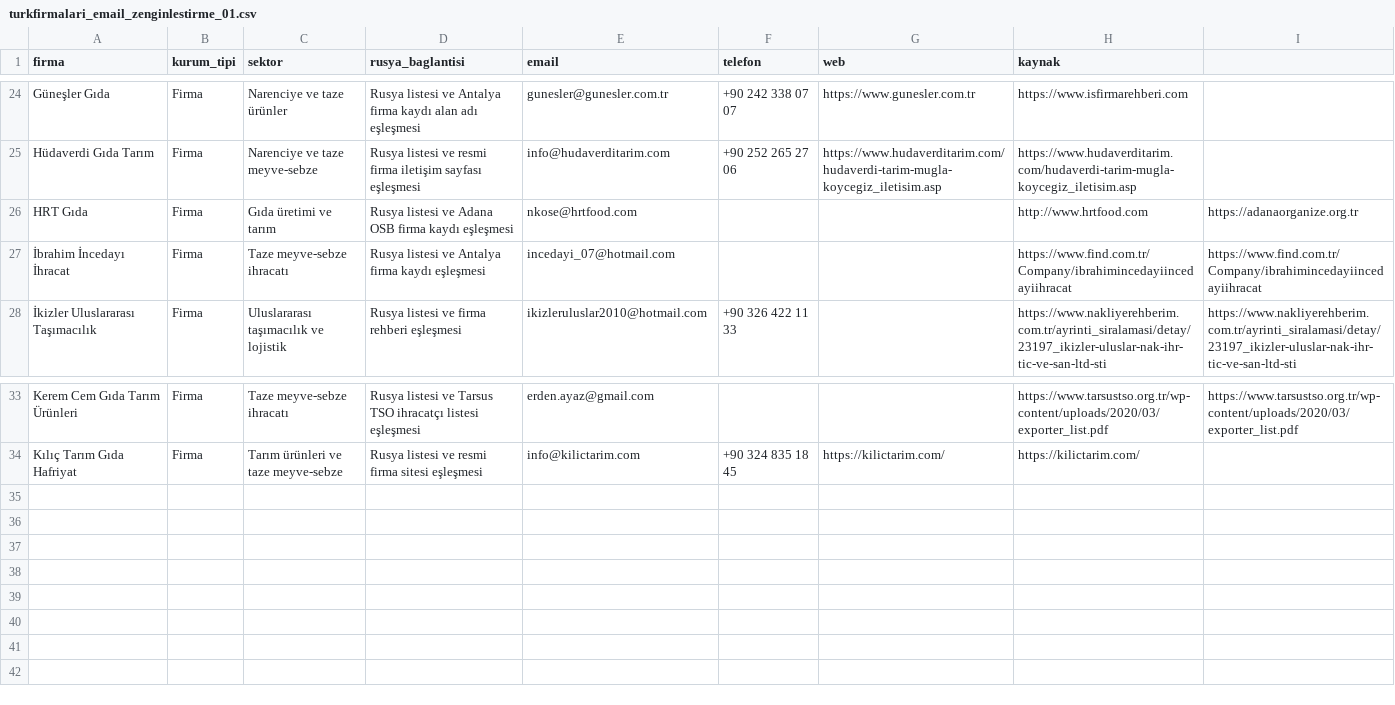
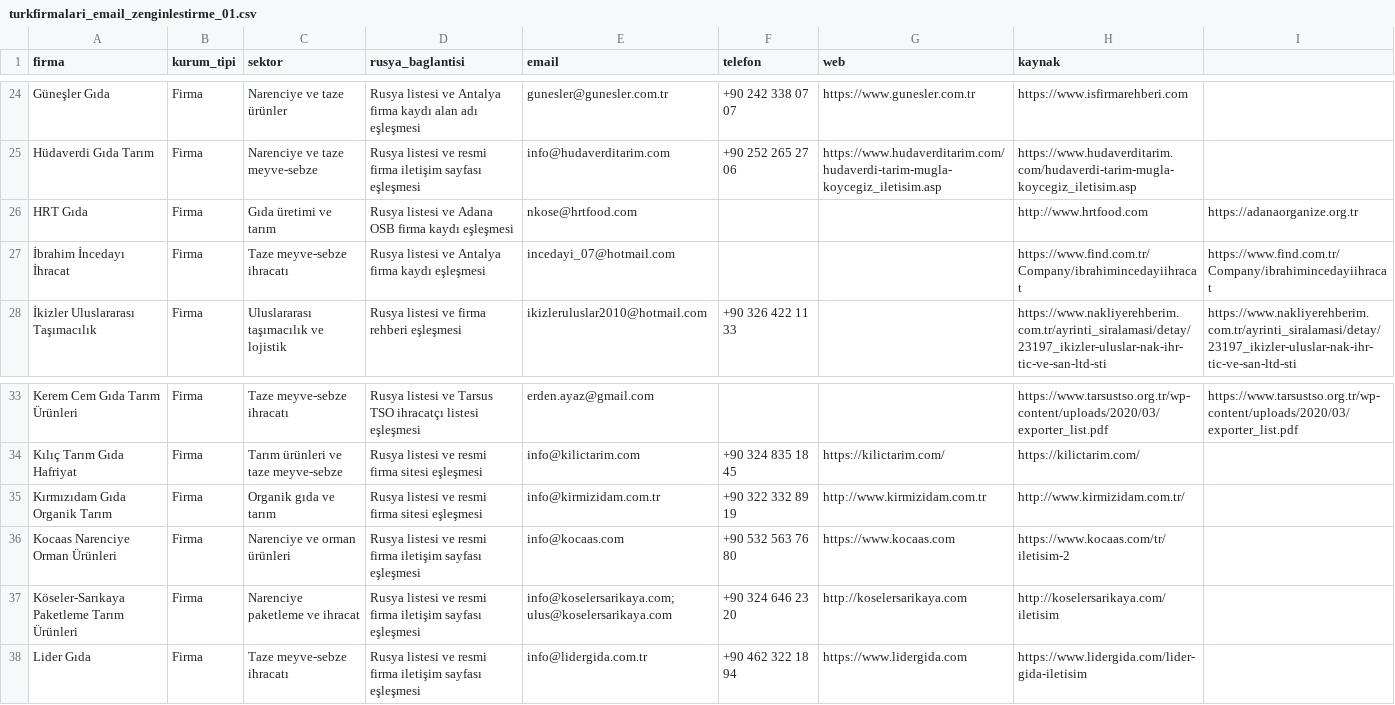
Before and after one commit to worldwidetradex4/2gis-email-discovery, a CSV file: turkfirmalari_email_zenginlestirme_01.csv, drawn as a sheet; only a part is shown, gaps mark what is left out.

Commit message:
Add verified emails from batch 05 targets

```diff
--- a/turkfirmalari_email_zenginlestirme_01.csv
+++ b/turkfirmalari_email_zenginlestirme_01.csv
@@ -26,3 +26,3 @@ Hüdaverdi Gıda Tarım,Firma,Narenciye ve taze meyve-sebze,Rusya listesi ve res
 HRT Gıda,Firma,Gıda üretimi ve tarım,Rusya listesi ve Adana OSB firma kaydı eşleşmesi,nkose@hrtfood.com,,,http://www.hrtfood.com,https://adanaorganize.org.tr
-İbrahim İncedayı İhracat,Firma,Taze meyve-sebze ihracatı,Rusya listesi ve Antalya firma kaydı eşleşmesi,incedayi_07@hotmail.com,,,https://www.find.com.tr/Company/ibrahimincedayiincedayiihracat,https://www.find.com.tr/Company/ibrahimincedayiincedayiihracat
+İbrahim İncedayı İhracat,Firma,Taze meyve-sebze ihracatı,Rusya listesi ve Antalya firma kaydı eşleşmesi,incedayi_07@hotmail.com,,,https://www.find.com.tr/Company/ibrahimincedayiihracat,https://www.find.com.tr/Company/ibrahimincedayiihracat
 İkizler Uluslararası Taşımacılık,Firma,Uluslararası taşımacılık ve lojistik,Rusya listesi ve firma rehberi eşleşmesi,ikizleruluslar2010@hotmail.com,+90 326 422 11 33,,https://www.nakliyerehberim.com.tr/ayrinti_siralamasi/detay/23197_ikizler-uluslar-nak-ihr-tic-ve-san-ltd-sti,https://www.nakliyerehberim.com.tr/ayrinti_siralamasi/detay/23197_ikizler-uluslar-nak-ihr-tic-ve-san-ltd-sti
@@ -34 +34,5 @@ Kerem Cem Gıda Tarım Ürünleri,Firma,Taze meyve-sebze ihracatı,Rusya listesi
 Kılıç Tarım Gıda Hafriyat,Firma,Tarım ürünleri ve taze meyve-sebze,Rusya listesi ve resmi firma sitesi eşleşmesi,info@kilictarim.com,+90 324 835 18 45,https://kilictarim.com/,https://kilictarim.com/
+Kırmızıdam Gıda Organik Tarım,Firma,Organik gıda ve tarım,Rusya listesi ve resmi firma sitesi eşleşmesi,info@kirmizidam.com.tr,+90 322 332 89 19,http://www.kirmizidam.com.tr,http://www.kirmizidam.com.tr/
+Kocaas Narenciye Orman Ürünleri,Firma,Narenciye ve orman ürünleri,Rusya listesi ve resmi firma iletişim sayfası eşleşmesi,info@kocaas.com,+90 532 563 76 80,https://www.kocaas.com,https://www.kocaas.com/tr/iletisim-2
+Köseler-Sarıkaya Paketleme Tarım Ürünleri,Firma,Narenciye paketleme ve ihracat,Rusya listesi ve resmi firma iletişim sayfası eşleşmesi,info@koselersarikaya.com;ulus@koselersarikaya.com,+90 324 646 23 20,http://koselersarikaya.com,http://koselersarikaya.com/iletisim
+Lider Gıda,Firma,Taze meyve-sebze ihracatı,Rusya listesi ve resmi firma iletişim sayfası eşleşmesi,info@lidergida.com.tr,+90 462 322 18 94,https://www.lidergida.com,https://www.lidergida.com/lider-gida-iletisim
```
